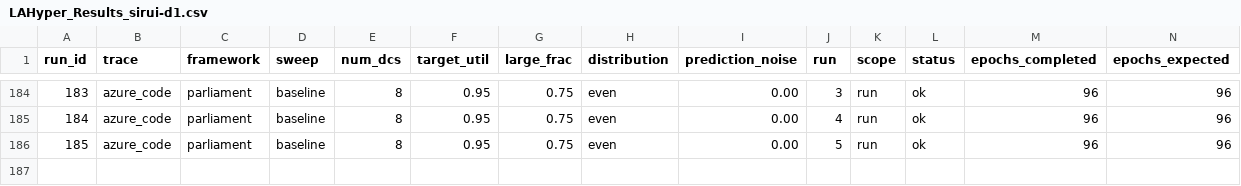
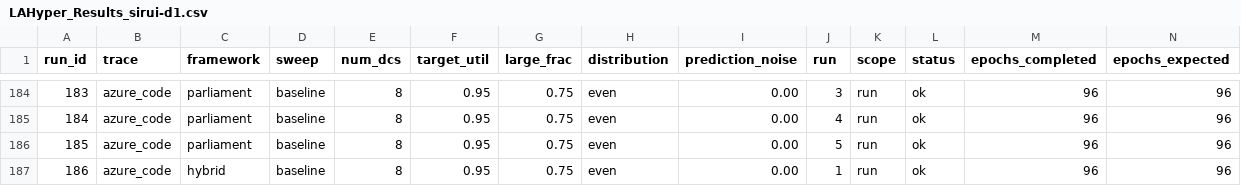
Before and after one commit to hmoore01/LLMScheduling, a CSV file: ipdps/experiment_results/LAHyper_Results_sirui-d1.csv, drawn as a sheet; only a part is shown, gaps mark what is left out; rows hold the shown columns only; the diff names each change by its address in the sheet, - before the commit and + after, or states it on an @@ line.

Commit message:
results[sirui-d1]: 2026-06-17 15:26:46

```diff
--- a/ipdps/experiment_results/LAHyper_Results_sirui-d1.csv
+++ b/ipdps/experiment_results/LAHyper_Results_sirui-d1.csv
+row 187: 186 | azure_code | hybrid | baseline | 8 | 0.95 | 0.75 | even | 0.00 | 1 | run | ok | 96 | 96
```
